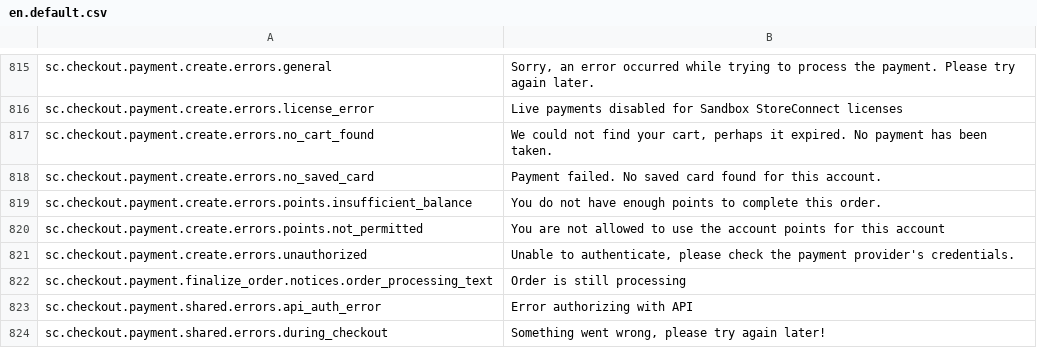
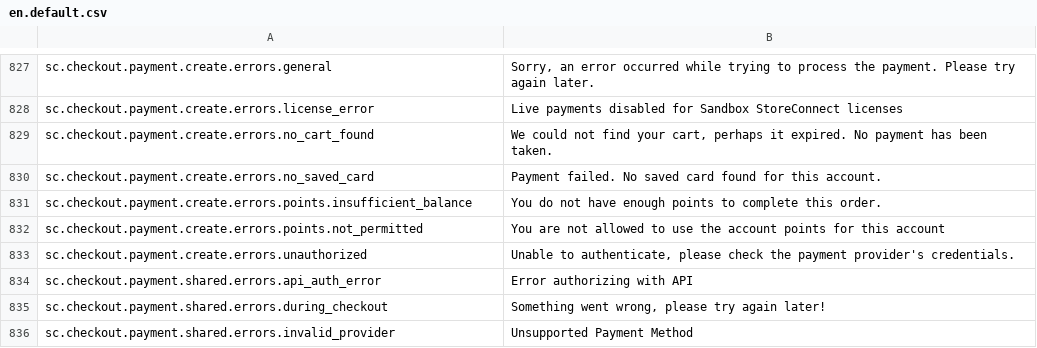
Before and after one commit to GetStoreConnect/base-theme, a CSV file: translations/en.default.csv, drawn as a sheet; only a part is shown, gaps mark what is left out; the shorter side is filled out with more unchanged rows; the diff covers the shown part only.

```diff
--- a/translations/en.default.csv
+++ b/translations/en.default.csv
@@ -821,3 +833,2 @@ sc.checkout.payment.create.errors.points.not_permitted,You are not allowed to us
 sc.checkout.payment.create.errors.unauthorized,"Unable to authenticate, please check the payment provider's credentials."
-sc.checkout.payment.finalize_order.notices.order_processing_text,Order is still processing
 sc.checkout.payment.shared.errors.api_auth_error,Error authorizing with API
```
Also changed, not shown: 12 added rows elsewhere in this file, controllers.csv, 23 other files.
